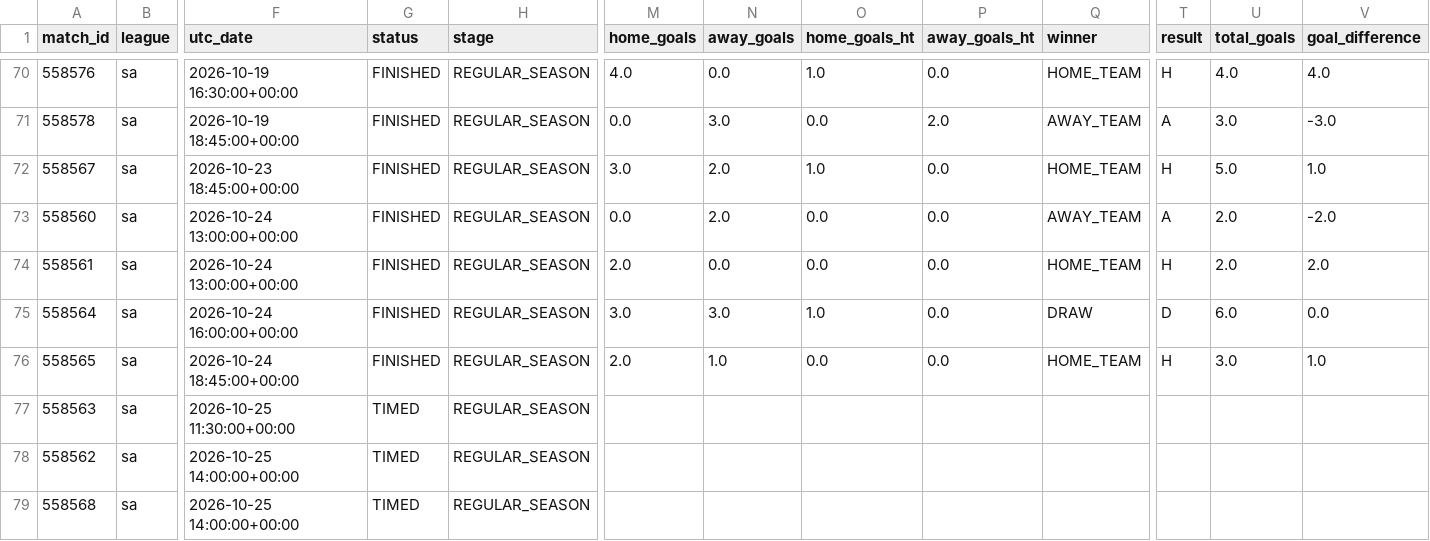
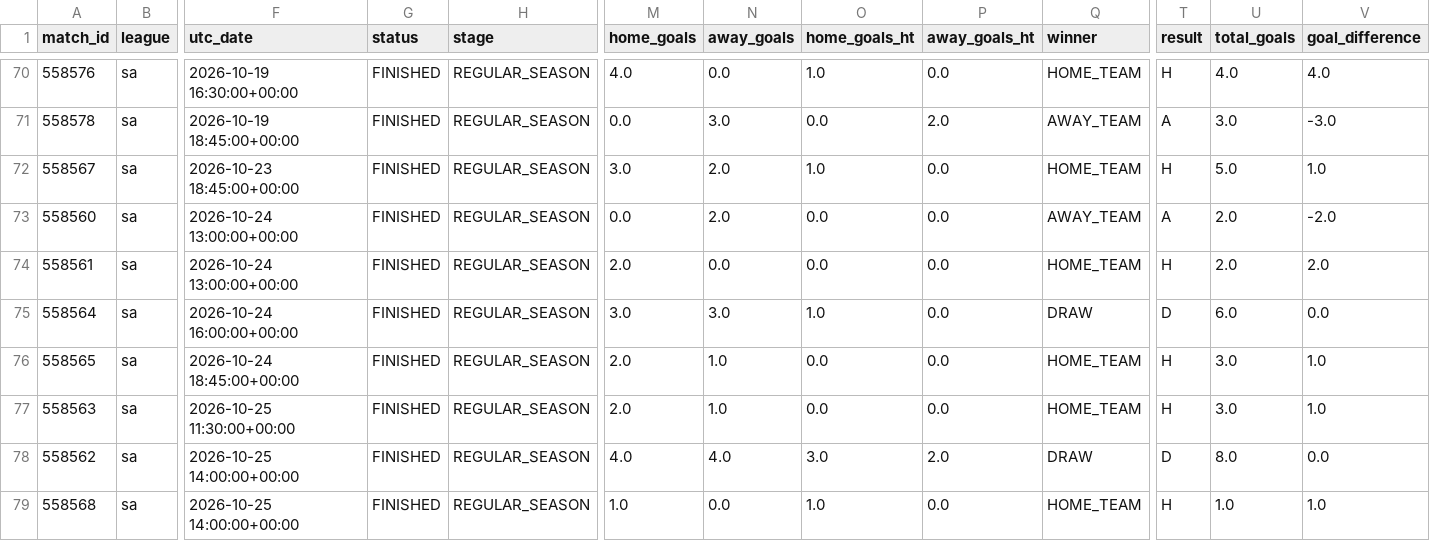
Before and after one commit to JuanAndresHS/pitchiq, a CSV file: data/processed/sa_matches_2026.csv, drawn as a sheet; only a part is shown, gaps mark what is left out; the diff covers the shown part only; the diff names each change by its address in the sheet, - before the commit and + after, or states it on an @@ line.

```diff
--- a/data/processed/sa_matches_2026.csv
+++ b/data/processed/sa_matches_2026.csv
-G77:G79 (status): TIMED
+G77:G79 (status): FINISHED
-M77 (home_goals): (empty)
+M77 (home_goals): 2.0
-N77 (away_goals): (empty)
+N77 (away_goals): 1.0
-O77 (home_goals_ht): (empty)
+O77 (home_goals_ht): 0.0
-P77 (away_goals_ht): (empty)
+P77 (away_goals_ht): 0.0
-Q77 (winner): (empty)
+Q77 (winner): HOME_TEAM
-T77 (result): (empty)
+T77 (result): H
-U77 (total_goals): (empty)
+U77 (total_goals): 3.0
-V77 (goal_difference): (empty)
+V77 (goal_difference): 1.0
-M78 (home_goals): (empty)
+M78 (home_goals): 4.0
-N78 (away_goals): (empty)
+N78 (away_goals): 4.0
-O78 (home_goals_ht): (empty)
+O78 (home_goals_ht): 3.0
-P78 (away_goals_ht): (empty)
+P78 (away_goals_ht): 2.0
-Q78 (winner): (empty)
+Q78 (winner): DRAW
-T78 (result): (empty)
+T78 (result): D
-U78 (total_goals): (empty)
+U78 (total_goals): 8.0
-V78 (goal_difference): (empty)
+V78 (goal_difference): 0.0
-M79 (home_goals): (empty)
+M79 (home_goals): 1.0
-N79 (away_goals): (empty)
+N79 (away_goals): 0.0
-O79 (home_goals_ht): (empty)
+O79 (home_goals_ht): 1.0
-P79 (away_goals_ht): (empty)
+P79 (away_goals_ht): 0.0
-Q79 (winner): (empty)
+Q79 (winner): HOME_TEAM
-T79 (result): (empty)
+T79 (result): H
-U79 (total_goals): (empty)
+U79 (total_goals): 1.0
-V79 (goal_difference): (empty)
+V79 (goal_difference): 1.0
```
Also changed, not shown: 18 edited cells elsewhere in this file, data/processed/ded_matches_2026.csv, data/processed/fl1_matches_2026.csv, 4 other files.
